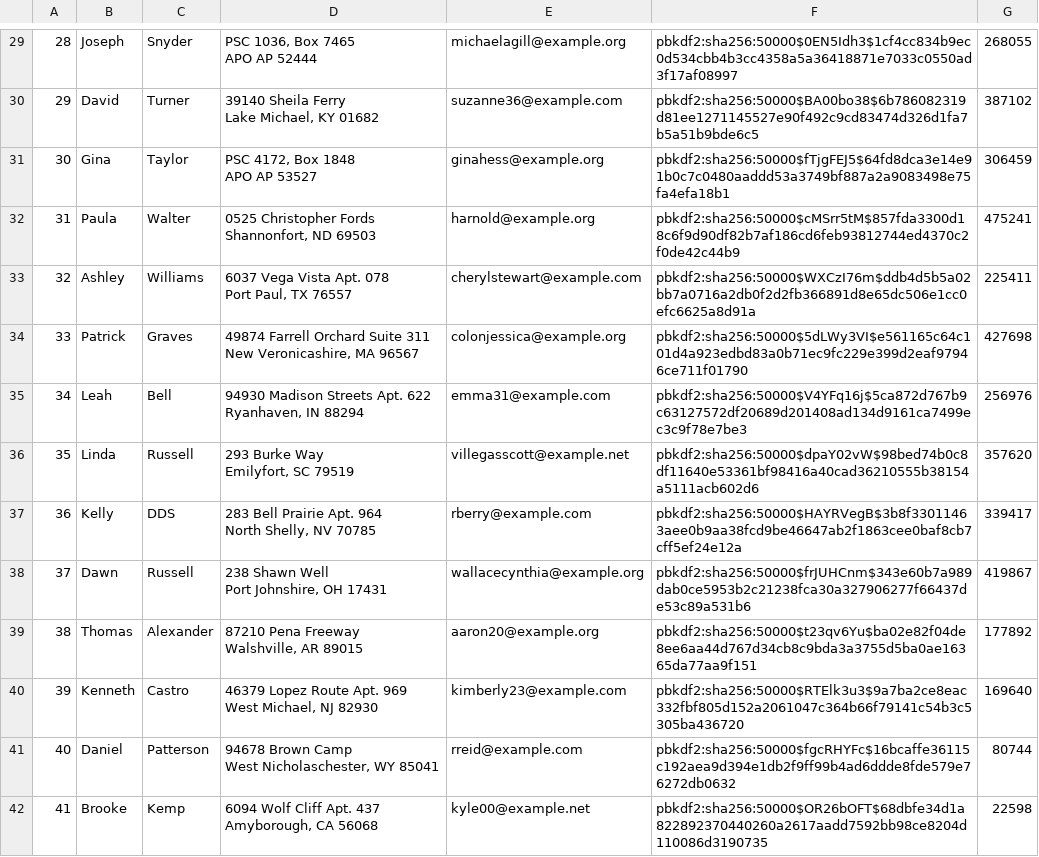
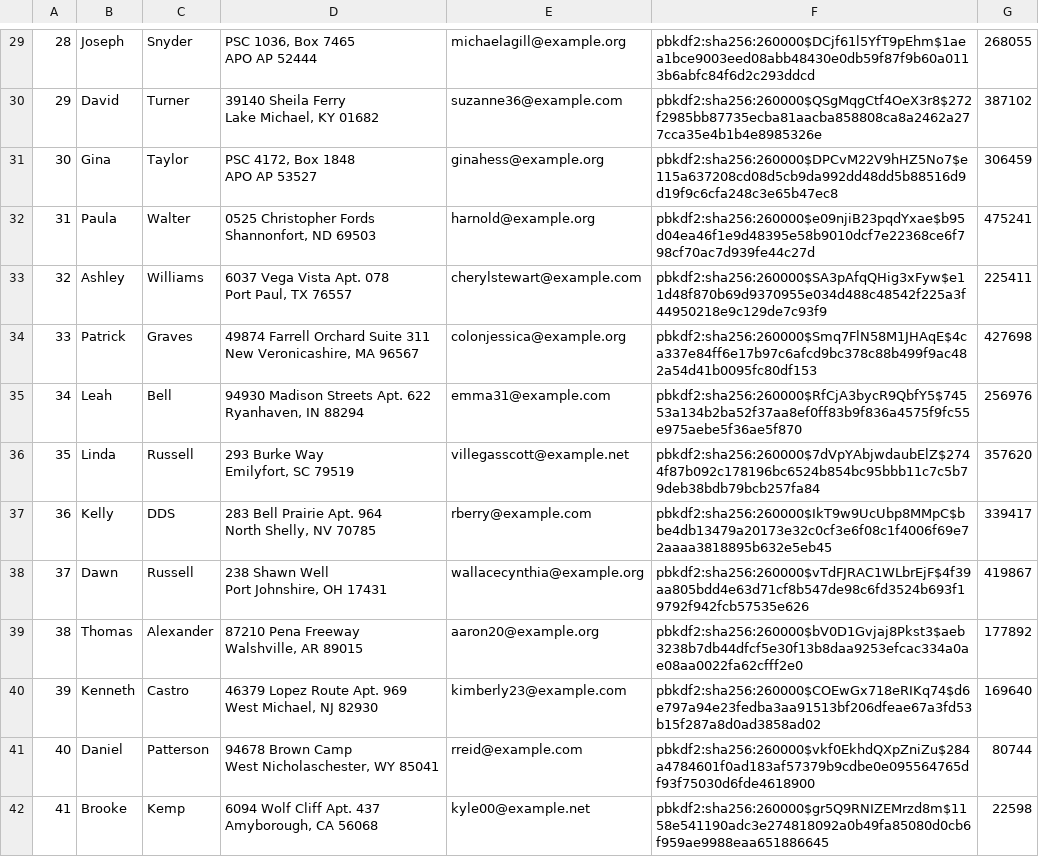
Before and after one commit to declan-haojin/mini-amazon, a CSV file: db/data/Users.csv, drawn as a sheet; only a part is shown, gaps mark what is left out; the diff covers the shown part only; the diff names each change by its address in the sheet, - before the commit and + after, or states it on an @@ line.

```diff
--- a/db/data/Users.csv
+++ b/db/data/Users.csv
-F29: pbkdf2:sha256:50000$0EN5Idh3$1cf4cc834b9ec0d534cbb4b3cc4358a5a36418871e7033c0550ad3f17af08997
+F29: pbkdf2:sha256:260000$DCjf61l5YfT9pEhm$1aea1bce9003eed08abb48430e0db59f87f9b60a0113b6abfc84f6d2c293ddcd
-F30: pbkdf2:sha256:50000$BA00bo38$6b786082319d81ee1271145527e90f492c9cd83474d326d1fa7b5a51b9bde6c5
+F30: pbkdf2:sha256:260000$QSgMqgCtf4OeX3r8$272f2985bb87735ecba81aacba858808ca8a2462a277cca35e4b1b4e8985326e
-F31: pbkdf2:sha256:50000$fTjgFEJ5$64fd8dca3e14e91b0c7c0480aaddd53a3749bf887a2a9083498e75fa4efa18b1
+F31: pbkdf2:sha256:260000$DPCvM22V9hHZ5No7$e115a637208cd08d5cb9da992dd48dd5b88516d9d19f9c6cfa248c3e65b47ec8
-F32: pbkdf2:sha256:50000$cMSrr5tM$857fda3300d18c6f9d90df82b7af186cd6feb93812744ed4370c2f0de42c44b9
+F32: pbkdf2:sha256:260000$e09njiB23pqdYxae$b95d04ea46f1e9d48395e58b9010dcf7e22368ce6f798cf70ac7d939fe44c27d
-F33: pbkdf2:sha256:50000$WXCzI76m$ddb4d5b5a02bb7a0716a2db0f2d2fb366891d8e65dc506e1cc0efc6625a8d91a
+F33: pbkdf2:sha256:260000$SA3pAfqQHig3xFyw$e11d48f870b69d9370955e034d488c48542f225a3f44950218e9c129de7c93f9
-F34: pbkdf2:sha256:50000$5dLWy3VI$e561165c64c101d4a923edbd83a0b71ec9fc229e399d2eaf97946ce711f01790
+F34: pbkdf2:sha256:260000$Smq7FlN58M1JHAqE$4ca337e84ff6e17b97c6afcd9bc378c88b499f9ac482a54d41b0095fc80df153
-F35: pbkdf2:sha256:50000$V4YFq16j$5ca872d767b9c63127572df20689d201408ad134d9161ca7499ec3c9f78e7be3
+F35: pbkdf2:sha256:260000$RfCjA3bycR9QbfY5$74553a134b2ba52f37aa8ef0ff83b9f836a4575f9fc55e975aebe5f36ae5f870
-F36: pbkdf2:sha256:50000$dpaY02vW$98bed74b0c8df11640e53361bf98416a40cad36210555b38154a5111acb602d6
+F36: pbkdf2:sha256:260000$7dVpYAbjwdaubElZ$2744f87b092c178196bc6524b854bc95bbb11c7c5b79deb38bdb79bcb257fa84
-F37: pbkdf2:sha256:50000$HAYRVegB$3b8f33011463aee0b9aa38fcd9be46647ab2f1863cee0baf8cb7cff5ef24e12a
+F37: pbkdf2:sha256:260000$IkT9w9UcUbp8MMpC$bbe4db13479a20173e32c0cf3e6f08c1f4006f69e72aaaa3818895b632e5eb45
-F38: pbkdf2:sha256:50000$frJUHCnm$343e60b7a989dab0ce5953b2c21238fca30a327906277f66437de53c89a531b6
+F38: pbkdf2:sha256:260000$vTdFJRAC1WLbrEjF$4f39aa805bdd4e63d71cf8b547de98c6fd3524b693f19792f942fcb57535e626
-F39: pbkdf2:sha256:50000$t23qv6Yu$ba02e82f04de8ee6aa44d767d34cb8c9bda3a3755d5ba0ae16365da77aa9f151
+F39: pbkdf2:sha256:260000$bV0D1Gvjaj8Pkst3$aeb3238b7db44dfcf5e30f13b8daa9253efcac334a0ae08aa0022fa62cfff2e0
-F40: pbkdf2:sha256:50000$RTElk3u3$9a7ba2ce8eac332fbf805d152a2061047c364b66f79141c54b3c5305ba436720
+F40: pbkdf2:sha256:260000$COEwGx718eRIKq74$d6e797a94e23fedba3aa91513bf206dfeae67a3fd53b15f287a8d0ad3858ad02
-F41: pbkdf2:sha256:50000$fgcRHYFc$16bcaffe36115c192aea9d394e1db2f9ff99b4ad6ddde8fde579e76272db0632
+F41: pbkdf2:sha256:260000$vkf0EkhdQXpZniZu$284a4784601f0ad183af57379b9cdbe0e095564765df93f75030d6fde4618900
-F42: pbkdf2:sha256:50000$OR26bOFT$68dbfe34d1a822892370440260a2617aadd7592bb98ce8204d110086d3190735
+F42: pbkdf2:sha256:260000$gr5Q9RNIZEMrzd8m$1158e541190adc3e274818092a0b49fa85080d0cb6f959ae9988eaa651886645
```
Also changed, not shown: 86 edited cells elsewhere in this file, db/data/Purchases.csv, db/data/Sellers.csv, 1 other file.
